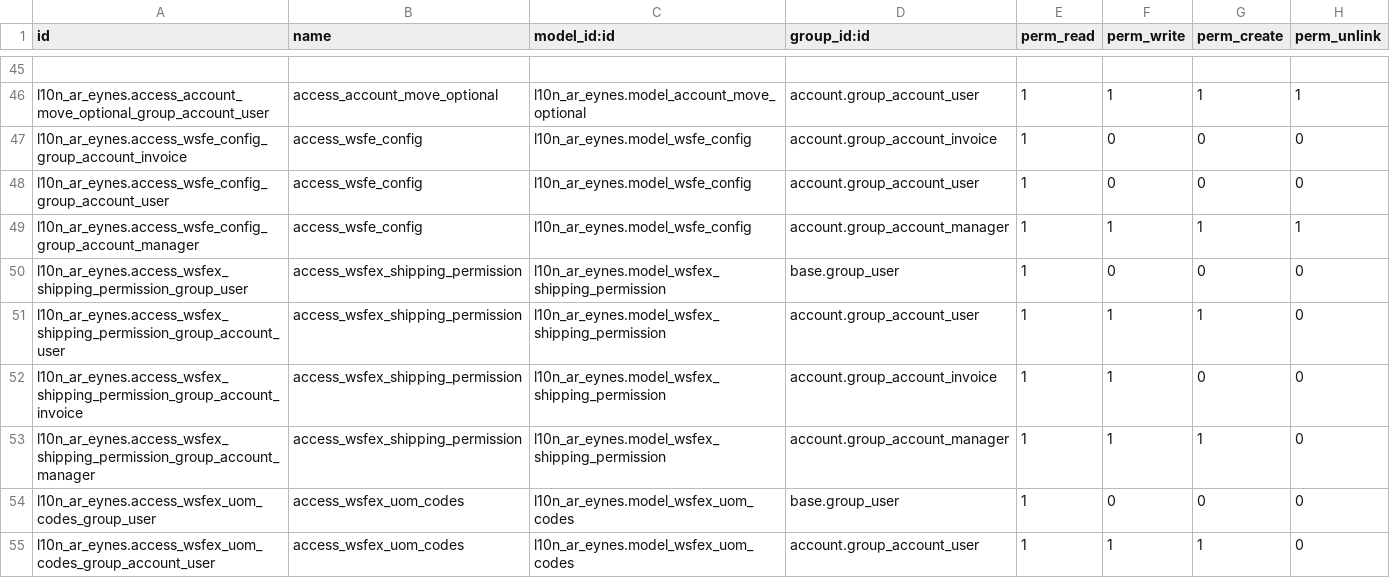
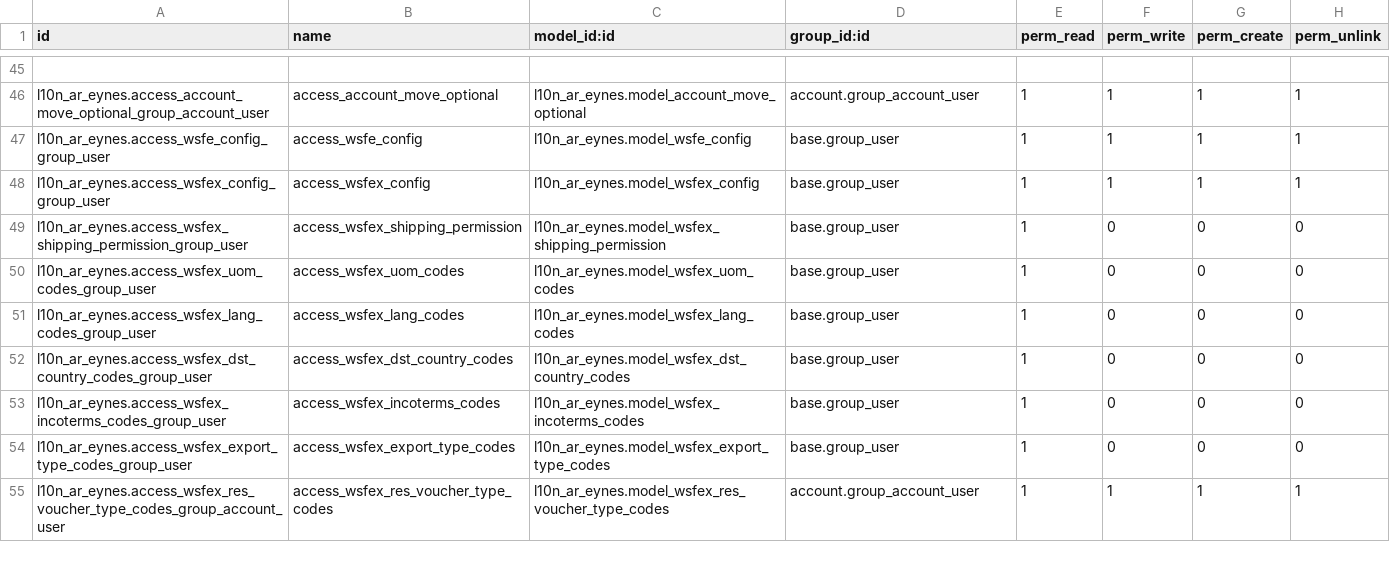
Before and after one commit to SantiagoGariboldiLario/l10n_ar_eynes, a CSV file: l10n_ar_eynes/security/ir.model.access.csv, drawn as a sheet; only a part is shown, gaps mark what is left out; the shorter side is filled out with more unchanged rows; removed rows and columns are numbered as before the commit, all else as after; the diff covers the shown part only; the diff names each change by its address in the sheet, - before the commit and + after, or states it on an @@ line.

Commit message:
ADD premigration script, clean ir.model.access

```diff
--- a/l10n_ar_eynes/security/ir.model.access.csv
+++ b/l10n_ar_eynes/security/ir.model.access.csv
-row 47: l10n_ar_eynes.access_wsfe_config_group_account_invoice | access_wsfe_config | l10n_ar_eynes.model_wsfe_config | account.group_account_invoice | 1 | 0 | 0 | 0
-row 48: l10n_ar_eynes.access_wsfe_config_group_account_user | access_wsfe_config | l10n_ar_eynes.model_wsfe_config | account.group_account_user | 1 | 0 | 0 | 0
-A47 (id): l10n_ar_eynes.access_wsfe_config_group_account_manager
+A47 (id): l10n_ar_eynes.access_wsfe_config_group_user
-D47 (group_id:id): account.group_account_manager
+D47 (group_id:id): base.group_user
+row 48: l10n_ar_eynes.access_wsfex_config_group_user | access_wsfex_config | l10n_ar_eynes.model_wsfex_config | base.group_user | 1 | 1 | 1 | 1
-row 51: l10n_ar_eynes.access_wsfex_shipping_permission_group_account_user | access_wsfex_shipping_permission | l10n_ar_eynes.model_wsfex_shipping_permission | account.group_account_user | 1 | 1 | 1 | 0
-row 52: l10n_ar_eynes.access_wsfex_shipping_permission_group_account_invoice | access_wsfex_shipping_permission | l10n_ar_eynes.model_wsfex_shipping_permission | account.group_account_invoice | 1 | 1 | 0 | 0
-row 53: l10n_ar_eynes.access_wsfex_shipping_permission_group_account_manager | access_wsfex_shipping_permission | l10n_ar_eynes.model_wsfex_shipping_permission | account.group_account_manager | 1 | 1 | 1 | 0
-row 55: l10n_ar_eynes.access_wsfex_uom_codes_group_account_user | access_wsfex_uom_codes | l10n_ar_eynes.model_wsfex_uom_codes | account.group_account_user | 1 | 1 | 1 | 0
```
Also changed, not shown: 17 removed rows elsewhere in this file, 1 other file.
